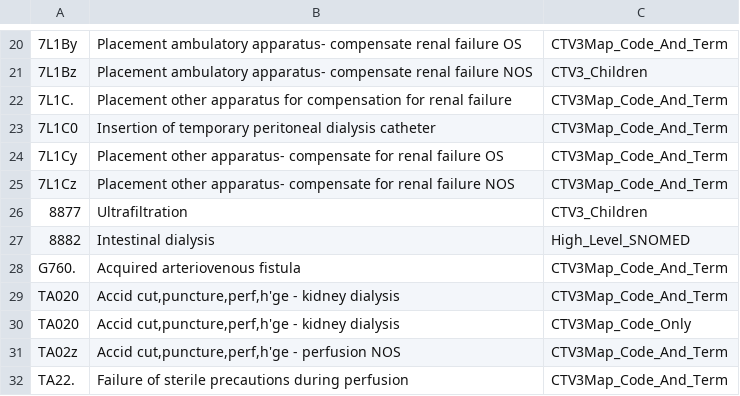
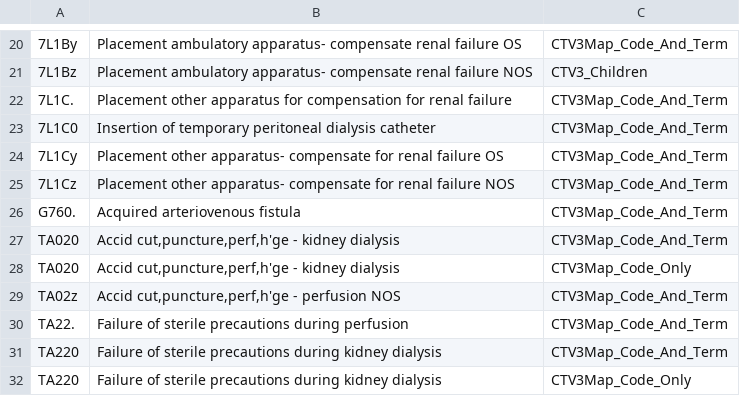
Before and after one commit to opensafely/nhs-covid-vaccination-coverage, a CSV file: codelists/opensafely-dialysis.csv, drawn as a sheet; only a part is shown, gaps mark what is left out; the shorter side is filled out with more unchanged rows; the diff names each change by its address in the sheet, - before the commit and + after, or states it on an @@ line.

```diff
--- a/codelists/opensafely-dialysis.csv
+++ b/codelists/opensafely-dialysis.csv
-row 26: 8877 | Ultrafiltration | CTV3_Children
-row 27: 8882 | Intestinal dialysis | High_Level_SNOMED
```
Also changed, not shown: codelists/opensafely-chemotherapy-or-radiotherapy.csv, codelists/primis-covid19-vacc-uptake-ckd15.csv, 19 other files.
